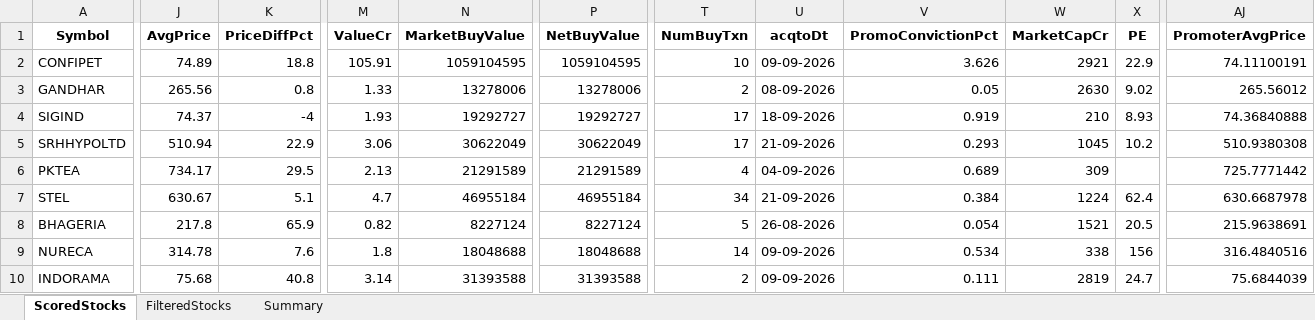
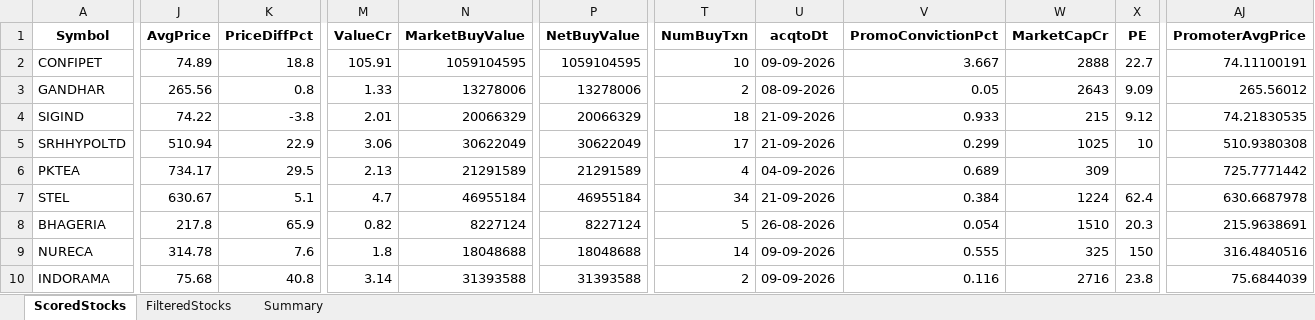
Before and after one commit to rajeshbedse/rbedse, an Excel workbook: output/2026-09-22/enriched_analysis.xlsx, sheet ScoredStocks, drawn as a sheet; only a part is shown, gaps mark what is left out; values as stored, in another font and other column widths than the file's, no borders; the diff covers the shown part only; the diff names each change by its address in the sheet, - before the commit and + after, or states it on an @@ line.

```diff
--- a/output/2026-09-22/enriched_analysis.xlsx (sheet ScoredStocks)
+++ b/output/2026-09-22/enriched_analysis.xlsx (sheet ScoredStocks)
-V2 (PromoConvictionPct): 3.626
+V2 (PromoConvictionPct): 3.667
-W2 (MarketCapCr): 2921
+W2 (MarketCapCr): 2888
-X2 (PE): 22.9
+X2 (PE): 22.7
-W3 (MarketCapCr): 2630
+W3 (MarketCapCr): 2643
-X3 (PE): 9.02
+X3 (PE): 9.09
-J4 (AvgPrice): 74.37
+J4 (AvgPrice): 74.22
-K4 (PriceDiffPct): -4
+K4 (PriceDiffPct): -3.8
-M4 (ValueCr): 1.93
+M4 (ValueCr): 2.01
-N4 (MarketBuyValue): 19292727
+N4 (MarketBuyValue): 20066329
-P4 (NetBuyValue): 19292727
+P4 (NetBuyValue): 20066329
-T4 (NumBuyTxn): 17
+T4 (NumBuyTxn): 18
-U4 (acqtoDt): 18-09-2026
+U4 (acqtoDt): 21-09-2026
-V4 (PromoConvictionPct): 0.919
+V4 (PromoConvictionPct): 0.933
-W4 (MarketCapCr): 210
+W4 (MarketCapCr): 215
-X4 (PE): 8.93
+X4 (PE): 9.12
-AJ4 (PromoterAvgPrice): 74.36840888
+AJ4 (PromoterAvgPrice): 74.21830535
-V5 (PromoConvictionPct): 0.293
+V5 (PromoConvictionPct): 0.299
-W5 (MarketCapCr): 1045
+W5 (MarketCapCr): 1025
-X5 (PE): 10.2
+X5 (PE): 10
-W8 (MarketCapCr): 1521
+W8 (MarketCapCr): 1510
-X8 (PE): 20.5
+X8 (PE): 20.3
-V9 (PromoConvictionPct): 0.534
+V9 (PromoConvictionPct): 0.555
-W9 (MarketCapCr): 338
+W9 (MarketCapCr): 325
-X9 (PE): 156
+X9 (PE): 150
-V10 (PromoConvictionPct): 0.111
+V10 (PromoConvictionPct): 0.116
-W10 (MarketCapCr): 2819
+W10 (MarketCapCr): 2716
-X10 (PE): 24.7
+X10 (PE): 23.8
```
Also changed, not shown: 5 added rows, 5 removed rows and 92 edited cells elsewhere in this sheet, sheet FilteredStocks, 10 other files.
